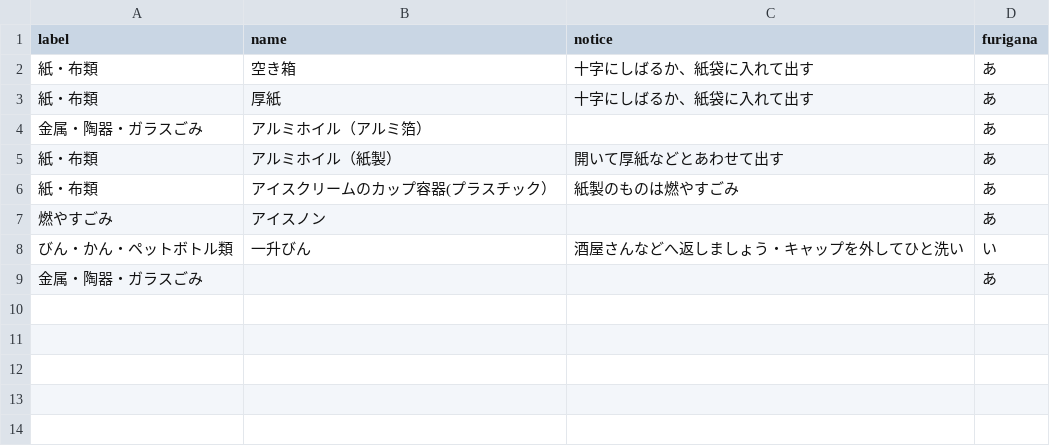
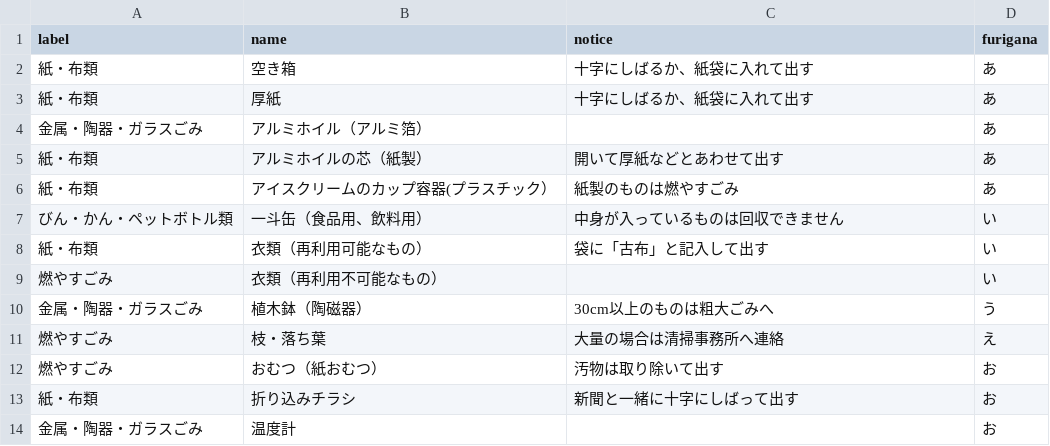
Before and after one commit to koumei0711/5374, a CSV file: data/target.csv, drawn as a sheet.

Commit message:
Update target.csv
ア行を更新

```diff
--- a/data/target.csv
+++ b/data/target.csv
@@ -4,6 +4,11 @@ label,name,notice,furigana
 金属・陶器・ガラスごみ,アルミホイル（アルミ箔）,,あ
-紙・布類,アルミホイル（紙製）,開いて厚紙などとあわせて出す,あ
+紙・布類,アルミホイルの芯（紙製）,開いて厚紙などとあわせて出す,あ
 紙・布類,アイスクリームのカップ容器(プラスチック）,紙製のものは燃やすごみ,あ
-燃やすごみ,アイスノン,,あ
-びん・かん・ペットボトル類,一升びん,酒屋さんなどへ返しましょう・キャップを外してひと洗い,い
-金属・陶器・ガラスごみ,,,あ
+びん・かん・ペットボトル類,一斗缶（食品用、飲料用）,中身が入っているものは回収できません,い
+紙・布類,衣類（再利用可能なもの）,袋に「古布」と記入して出す,い
+燃やすごみ,衣類（再利用不可能なもの）,,い
+金属・陶器・ガラスごみ,植木鉢（陶磁器）,30cm以上のものは粗大ごみへ,う
+燃やすごみ,枝・落ち葉,大量の場合は清掃事務所へ連絡,え
+燃やすごみ,おむつ（紙おむつ）,汚物は取り除いて出す,お
+紙・布類,折り込みチラシ,新聞と一緒に十字にしばって出す,お
+金属・陶器・ガラスごみ,温度計,,お
```
